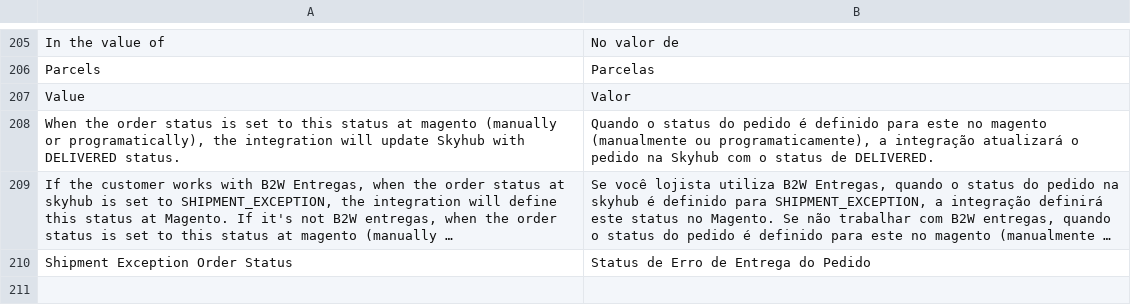
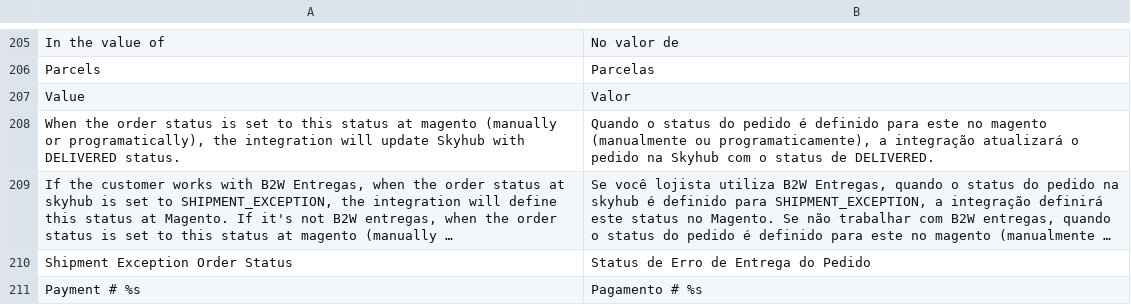
Before and after one commit to bittools/skyhub-magento1, a CSV file: src/app/locale/pt_BR/BSeller/SkyHub.csv, drawn as a sheet; only a part is shown, gaps mark what is left out; long unchanged cells end in …; the diff names each change by its address in the sheet, - before the commit and + after, or states it on an @@ line.

Commit message:
Corrigindo exibição de demais meios de pagamento quando pedido foi realizado com vários meios;

```diff
--- a/src/app/locale/pt_BR/BSeller/SkyHub.csv
+++ b/src/app/locale/pt_BR/BSeller/SkyHub.csv
+row 211: Payment # %s | Pagamento # %s
```
Also changed, not shown: 1 other file.
